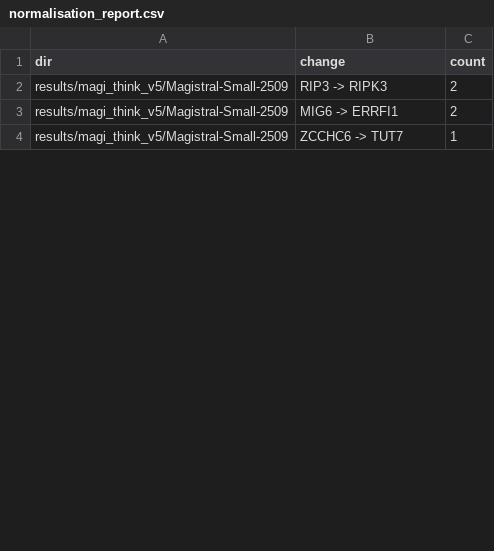
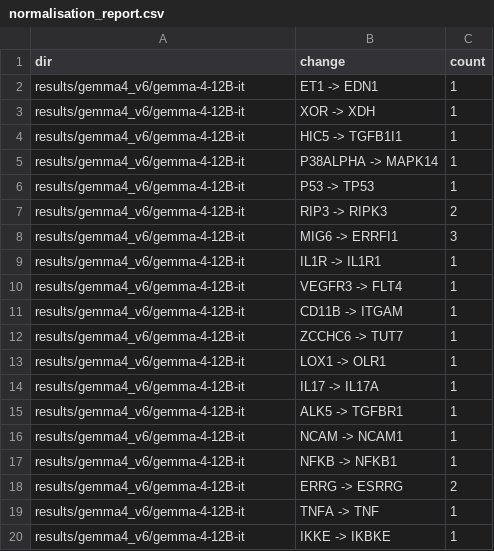
Before and after one commit to unknowngirll/LLM-Project, a CSV file: results/normalisation_report.csv, drawn as a sheet; only a part is shown; the diff covers the shown part only.

Commit message:
Add v1 prompts, Gemma support, and prompt-sweep job scripts
- Prompts_v1: original prompt version (different schema: manipulation_type,
  animal_species, no manipulation_direction)
- infer_think_simple.py: rewrite Gemma 4 channel markers to <think> tags
- collect_results.py / plot_comparison.py: include cascade condition
- slurm_prompt/: v1-v6 sweep on Qwen3-8B instruct

```diff
--- a/results/normalisation_report.csv
+++ b/results/normalisation_report.csv
@@ -1,4 +1,20 @@
 dir,change,count
-results/magi_think_v5/Magistral-Small-2509,RIP3 -> RIPK3,2
-results/magi_think_v5/Magistral-Small-2509,MIG6 -> ERRFI1,2
-results/magi_think_v5/Magistral-Small-2509,ZCCHC6 -> TUT7,1
+results/gemma4_v6/gemma-4-12B-it,ET1 -> EDN1,1
+results/gemma4_v6/gemma-4-12B-it,XOR -> XDH,1
+results/gemma4_v6/gemma-4-12B-it,HIC5 -> TGFB1I1,1
+results/gemma4_v6/gemma-4-12B-it,P38ALPHA -> MAPK14,1
+results/gemma4_v6/gemma-4-12B-it,P53 -> TP53,1
+results/gemma4_v6/gemma-4-12B-it,RIP3 -> RIPK3,2
+results/gemma4_v6/gemma-4-12B-it,MIG6 -> ERRFI1,3
+results/gemma4_v6/gemma-4-12B-it,IL1R -> IL1R1,1
+results/gemma4_v6/gemma-4-12B-it,VEGFR3 -> FLT4,1
+results/gemma4_v6/gemma-4-12B-it,CD11B -> ITGAM,1
+results/gemma4_v6/gemma-4-12B-it,ZCCHC6 -> TUT7,1
+results/gemma4_v6/gemma-4-12B-it,LOX1 -> OLR1,1
+results/gemma4_v6/gemma-4-12B-it,IL17 -> IL17A,1
+results/gemma4_v6/gemma-4-12B-it,ALK5 -> TGFBR1,1
+results/gemma4_v6/gemma-4-12B-it,NCAM -> NCAM1,1
+results/gemma4_v6/gemma-4-12B-it,NFKB -> NFKB1,1
+results/gemma4_v6/gemma-4-12B-it,ERRG -> ESRRG,2
+results/gemma4_v6/gemma-4-12B-it,TNFA -> TNF,1
+results/gemma4_v6/gemma-4-12B-it,IKKE -> IKBKE,1
```
Also changed, not shown: 11 added rows, 4 removed rows and 6 edited cells elsewhere in this file, 23 other files.
